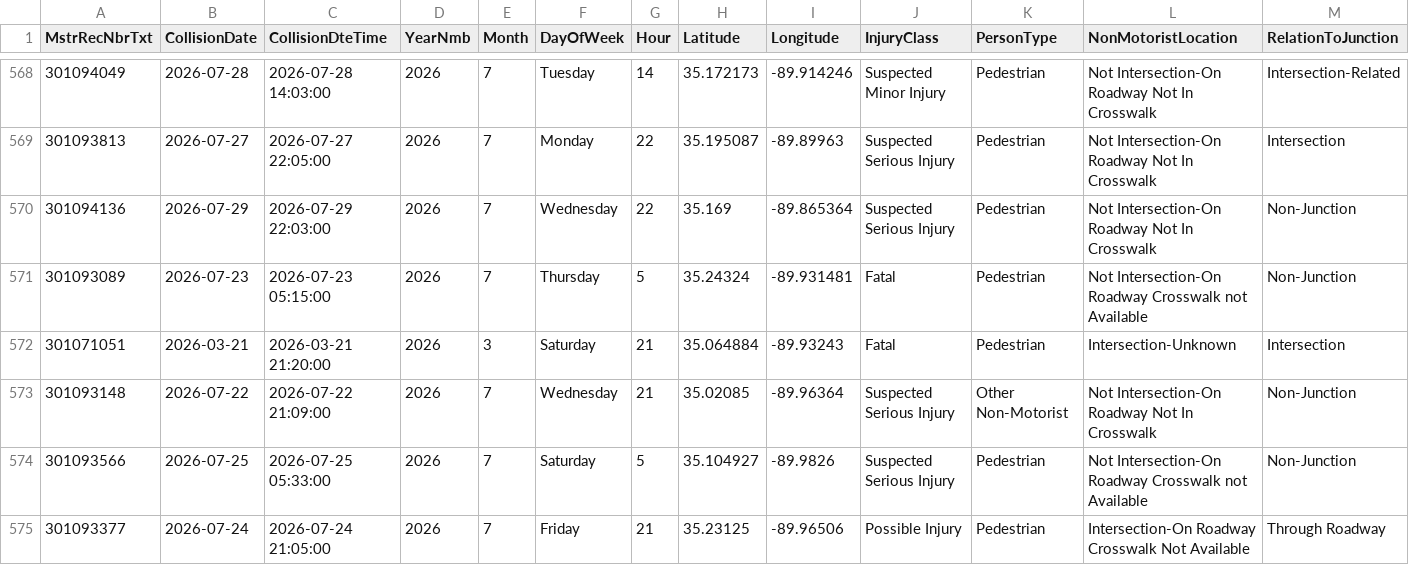
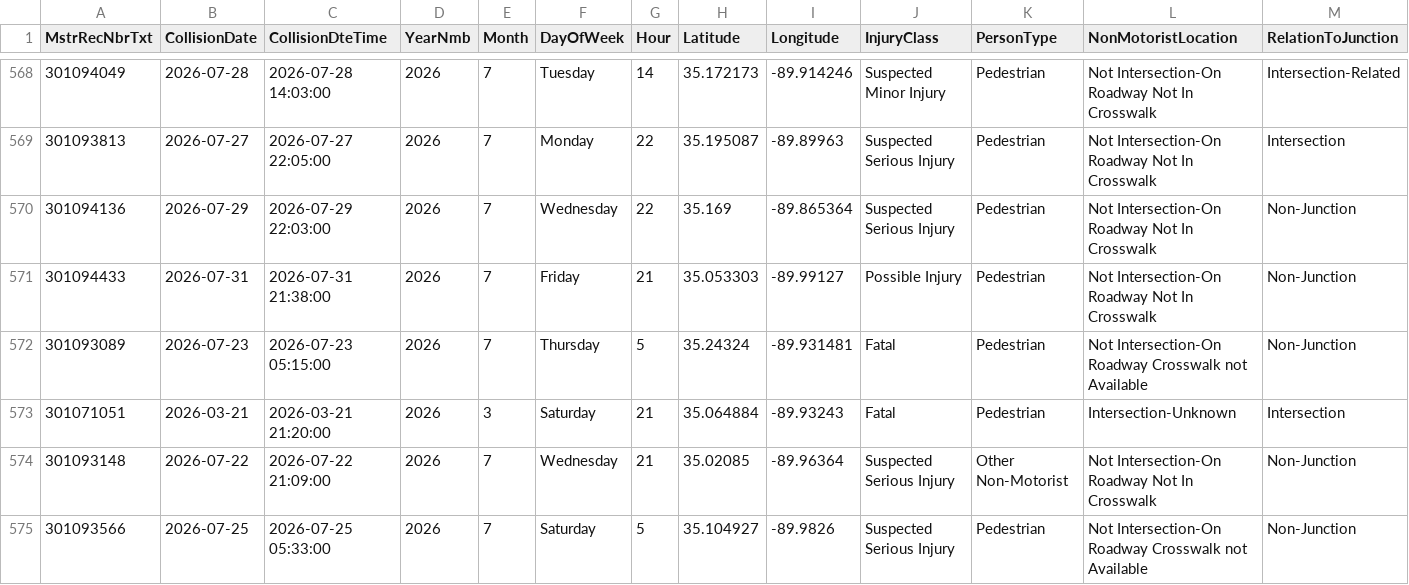
Before and after one commit to sdesai25unc/Memphis-Pedestrian-Incident-Context-Visualizer, a CSV file: data/processed/shelby_crashes_signals.csv, drawn as a sheet; only a part is shown, gaps mark what is left out; the shorter side is filled out with more unchanged rows; rows hold the shown columns only; the diff names each change by its address in the sheet, - before the commit and + after, or states it on an @@ line.

```diff
--- a/data/processed/shelby_crashes_signals.csv
+++ b/data/processed/shelby_crashes_signals.csv
+row 571: 301094433 | 2026-07-31 | 2026-07-31 21:38:00 | 2026 | 7 | Friday | 21 | 35.053303 | -89.99127 | Possible Injury | Pedestrian | Not Intersection-On Roadway Not In Crosswalk | Non-Junction
```
Also changed, not shown: data/processed/shelby_crashes_classified.csv, data/processed/shelby_crashes_classified_seg.csv, 16 other files.
